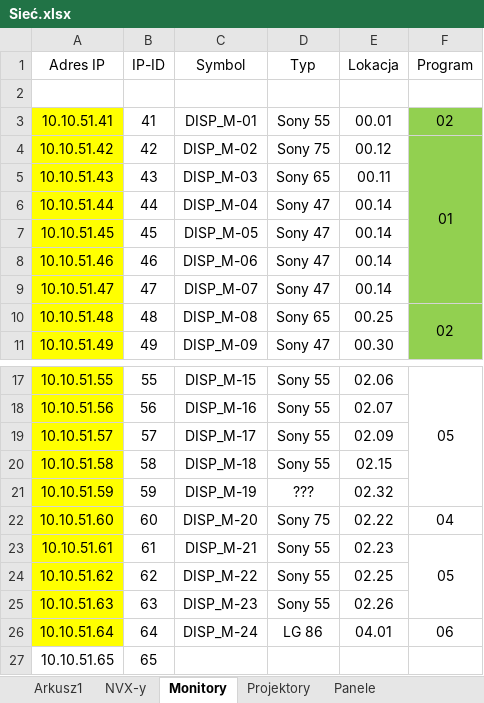
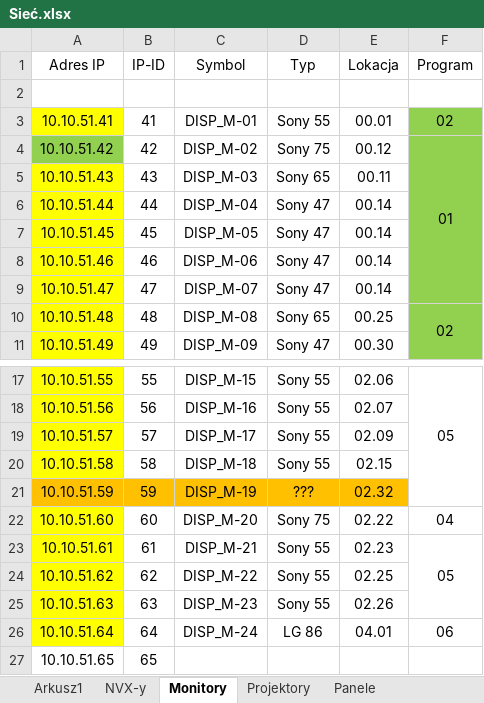
Before and after one commit to RBSystems/Crestron-10, an Excel workbook: QLoc/doc/Sieć.xlsx, sheet Monitory, drawn as a sheet; only a part is shown, gaps mark what is left out; values as stored, in another font and other column widths than the file's, no borders; the diff names each change by its address in the sheet, - before the commit and + after, or states it on an @@ line.

```diff
--- a/QLoc/doc/Sieć.xlsx (sheet Monitory)
+++ b/QLoc/doc/Sieć.xlsx (sheet Monitory)
-A4 fill: #FFFF00
+A4 fill: #92D050
-A21 fill: #FFFF00
+A21 fill: #FFC000
-B21:E21 fill: none
+B21:E21 fill: #FFC000
```
Also changed, not shown: sheet Arkusz1, sheet Panele, sheet Projektory, sheet NVX-y, QLoc/doc/CresNet.xlsx, 4 other files.
